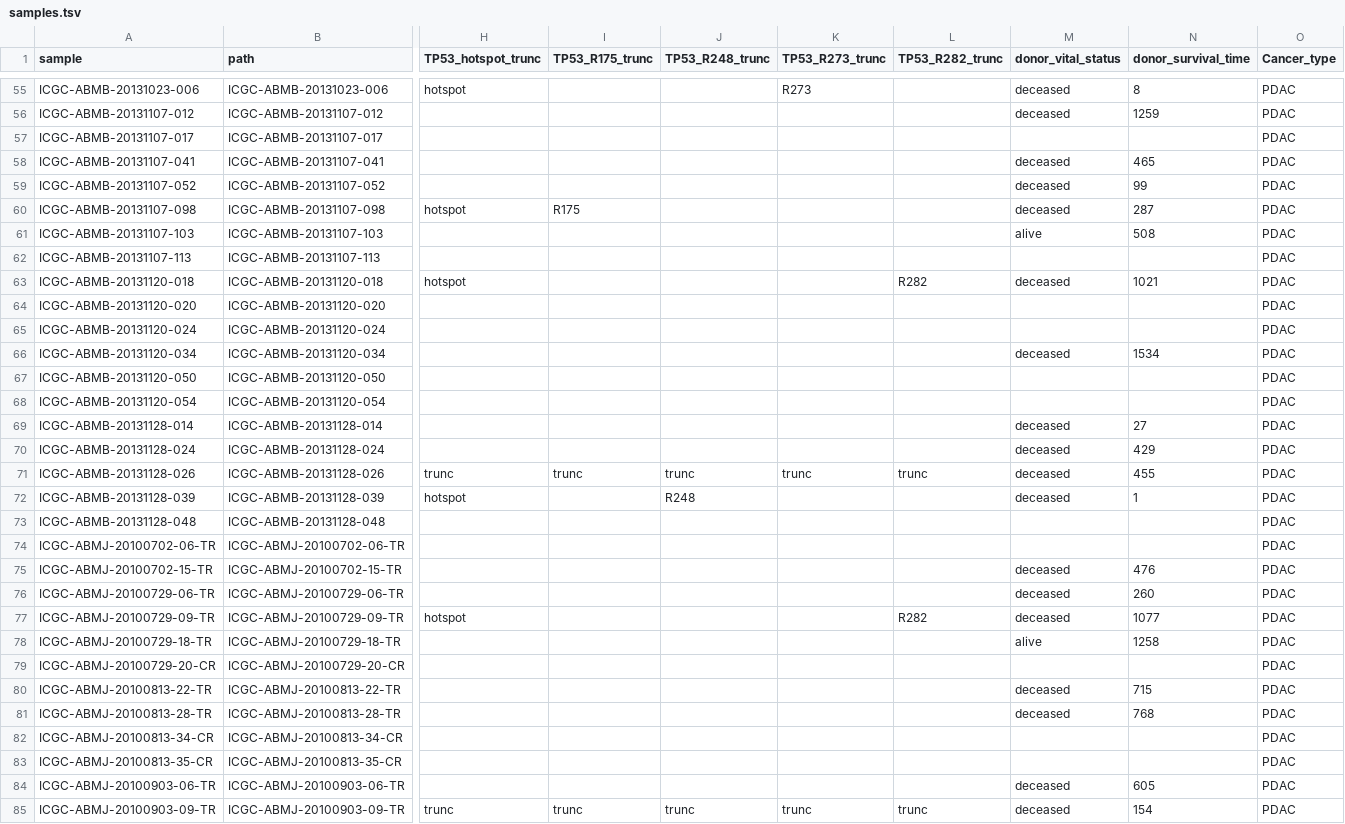
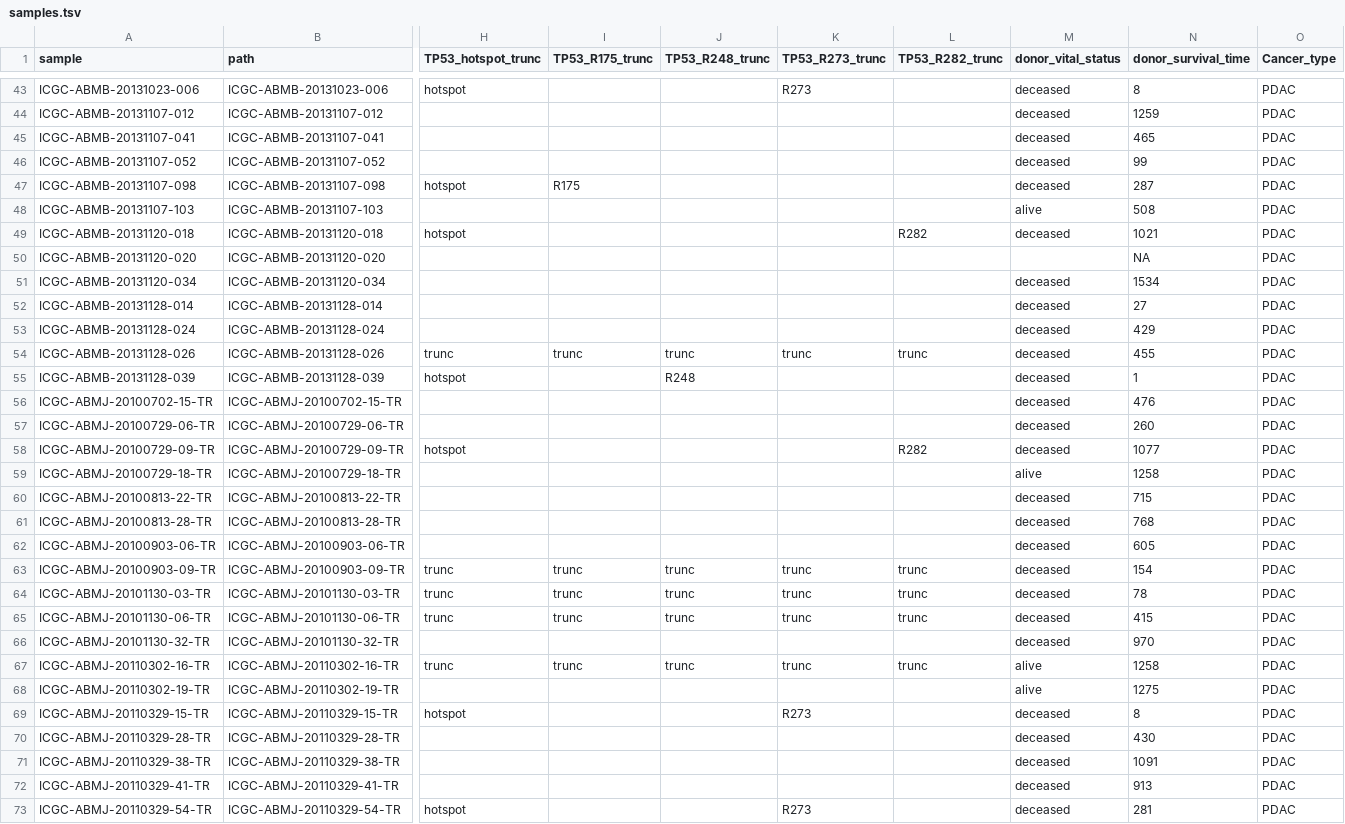
Before and after one commit to alexpenson/pancreatic-patients, a TSV file: samples.tsv, drawn as a sheet; only a part is shown, gaps mark what is left out; the shorter side is filled out with more unchanged rows; removed rows and columns are numbered as before the commit, all else as after; rows hold the shown columns only; the diff covers the shown part only; the diff names each change by its address in the sheet, - before the commit and + after, or states it on an @@ line.

Commit message:
keep only samples with RNASeq data

```diff
--- a/samples.tsv
+++ b/samples.tsv
-row 57: ICGC-ABMB-20131107-017 | ICGC-ABMB-20131107-017 |  |  |  |  |  |  |  | PDAC
-row 62: ICGC-ABMB-20131107-113 | ICGC-ABMB-20131107-113 |  |  |  |  |  |  |  | PDAC
-N50 (donor_survival_time): (empty)
+N50 (donor_survival_time): NA
-row 65: ICGC-ABMB-20131120-024 | ICGC-ABMB-20131120-024 |  |  |  |  |  |  |  | PDAC
-row 67: ICGC-ABMB-20131120-050 | ICGC-ABMB-20131120-050 |  |  |  |  |  |  |  | PDAC
-row 68: ICGC-ABMB-20131120-054 | ICGC-ABMB-20131120-054 |  |  |  |  |  |  |  | PDAC
-row 73: ICGC-ABMB-20131128-048 | ICGC-ABMB-20131128-048 |  |  |  |  |  |  |  | PDAC
-row 74: ICGC-ABMJ-20100702-06-TR | ICGC-ABMJ-20100702-06-TR |  |  |  |  |  |  |  | PDAC
-row 79: ICGC-ABMJ-20100729-20-CR | ICGC-ABMJ-20100729-20-CR |  |  |  |  |  |  |  | PDAC
-row 82: ICGC-ABMJ-20100813-34-CR | ICGC-ABMJ-20100813-34-CR |  |  |  |  |  |  |  | PDAC
-row 83: ICGC-ABMJ-20100813-35-CR | ICGC-ABMJ-20100813-35-CR |  |  |  |  |  |  |  | PDAC
```
Also changed, not shown: 29 removed rows elsewhere in this file, 1 other file.
